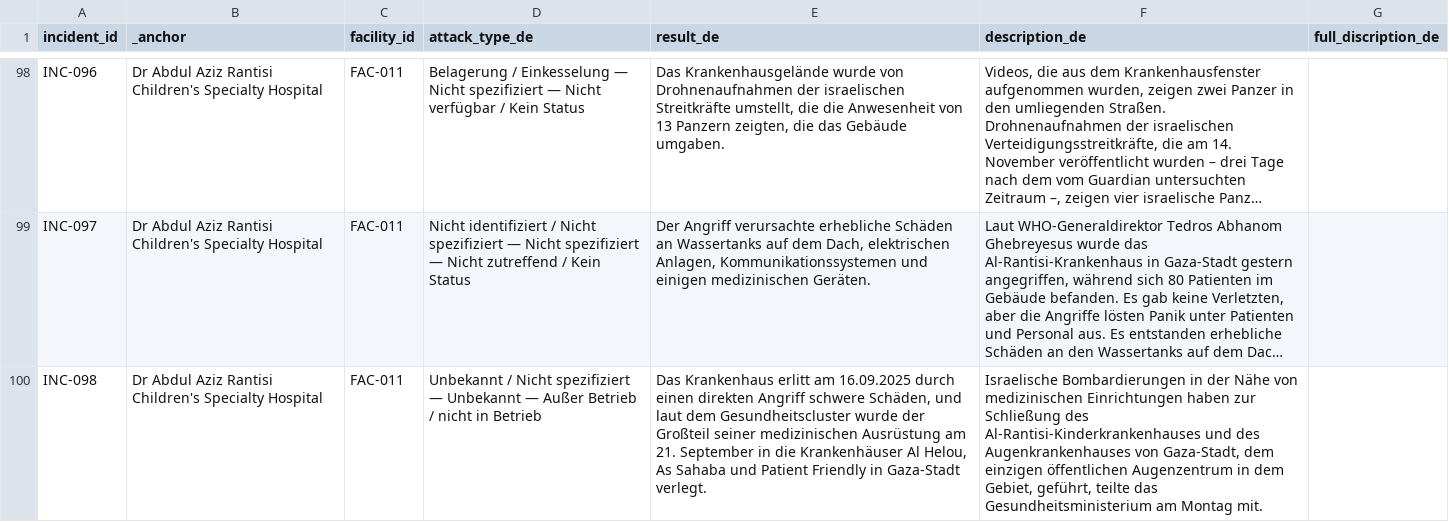
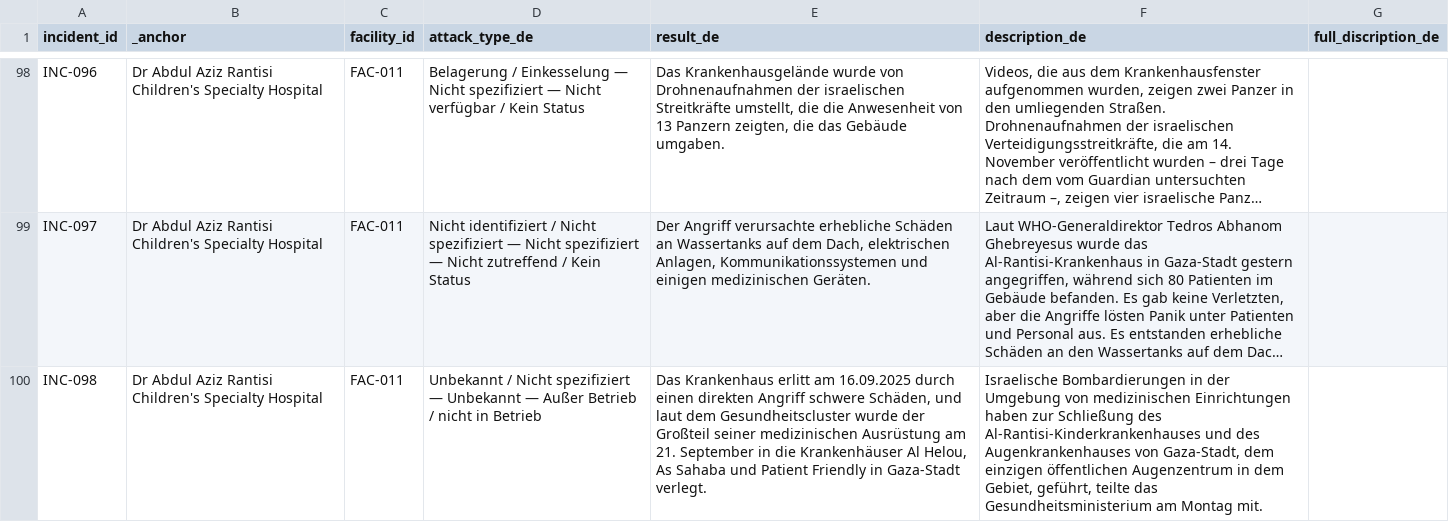
Before and after one commit to PalGenoPedia/PalGenoPedia, a CSV file: Pages/War_Crimes_Stats/stat-hospitals-attacked/Hospital_incidents_de.csv, drawn as a sheet; only a part is shown, gaps mark what is left out; long unchanged cells end in …; the diff covers the shown part only; the diff names each change by its address in the sheet, - before the commit and + after, or states it on an @@ line.

```diff
--- a/Pages/War_Crimes_Stats/stat-hospitals-attacked/Hospital_incidents_de.csv
+++ b/Pages/War_Crimes_Stats/stat-hospitals-attacked/Hospital_incidents_de.csv
-F100 (description_de): …in der Nähe von medizinischen…
+F100 (description_de): …in der Umgebung von medizinischen…
```
Also changed, not shown: 34 edited cells elsewhere in this file.
